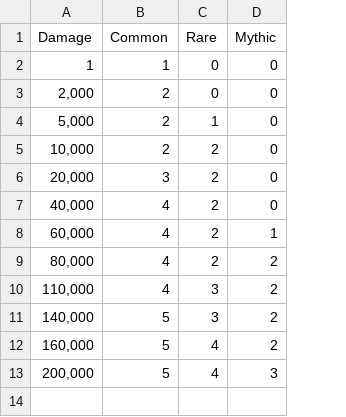
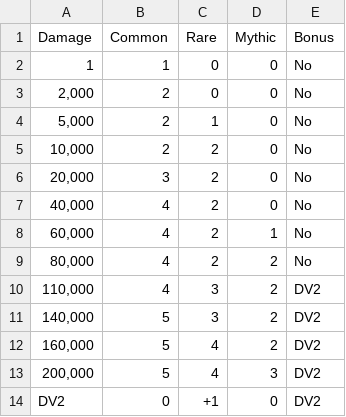
Before and after one commit to Matrix4348/Dragons-of-the-Void---Raid-Loot-Tiers, a CSV file: community-gathered data/Loot tiers and drop data/Regular raids/Superior Watcher/Easy.csv, drawn as a sheet; the diff names each change by its address in the sheet, - before the commit and + after, or states it on an @@ line.

Commit message:
Add discerning vision data (easy)

```diff
--- a/community-gathered data/Loot tiers and drop data/Regular raids/Superior Watcher/Easy.csv
+++ b/community-gathered data/Loot tiers and drop data/Regular raids/Superior Watcher/Easy.csv
+column E (Bonus), rows 2-13: No | No | No | No | No | No | No | No | DV2 | DV2 | DV2 | DV2
+row 14: DV2 | 0 | +1 | 0 | DV2
```
